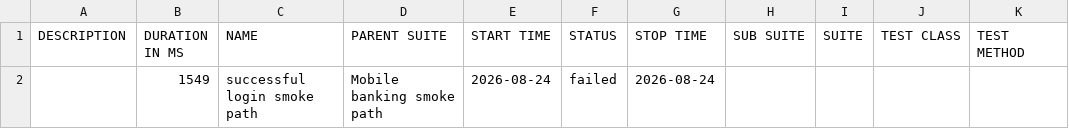
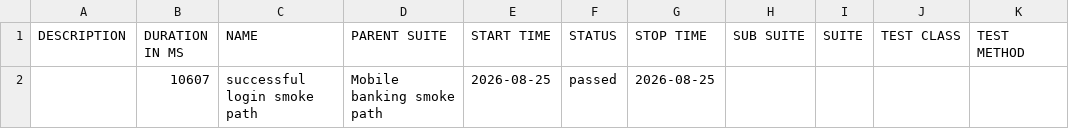
Before and after one commit to Ivos1991/appium-mobile-automation-framework, a CSV file: reports/nightly/data/suites.csv, drawn as a sheet.

```diff
--- a/reports/nightly/data/suites.csv
+++ b/reports/nightly/data/suites.csv
@@ -1,2 +1,2 @@
 "DESCRIPTION","DURATION IN MS","NAME","PARENT SUITE","START TIME","STATUS","STOP TIME","SUB SUITE","SUITE","TEST CLASS","TEST METHOD"
-"","1549","successful login smoke path","Mobile banking smoke path","2026-08-24","failed","2026-08-24","","","",""
+"","10607","successful login smoke path","Mobile banking smoke path","2026-08-25","passed","2026-08-25","","","",""
```
Also changed, not shown: 28 other files.
